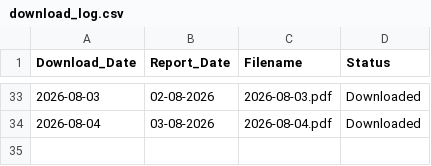
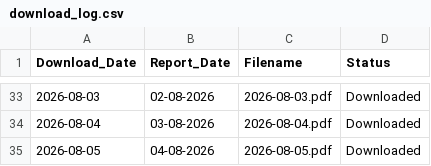
Before and after one commit to varap0276-max/IMD_Rainfall_Archive2, a CSV file: archive/logs/download_log.csv, drawn as a sheet; only a part is shown, gaps mark what is left out.

```diff
--- a/archive/logs/download_log.csv
+++ b/archive/logs/download_log.csv
@@ -34 +34,2 @@ Download_Date,Report_Date,Filename,Status
 2026-08-04,03-08-2026,2026-08-04.pdf,Downloaded
+2026-08-05,04-08-2026,2026-08-05.pdf,Downloaded
```
Also changed, not shown: 3 other files.
